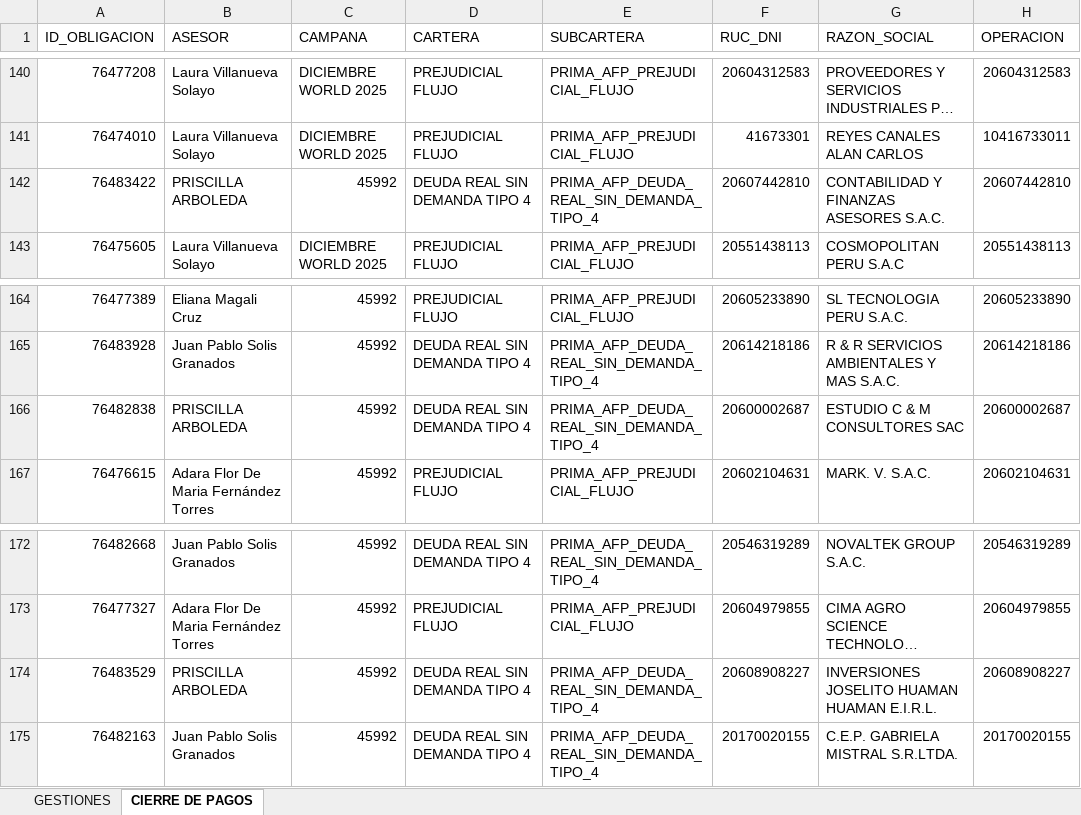
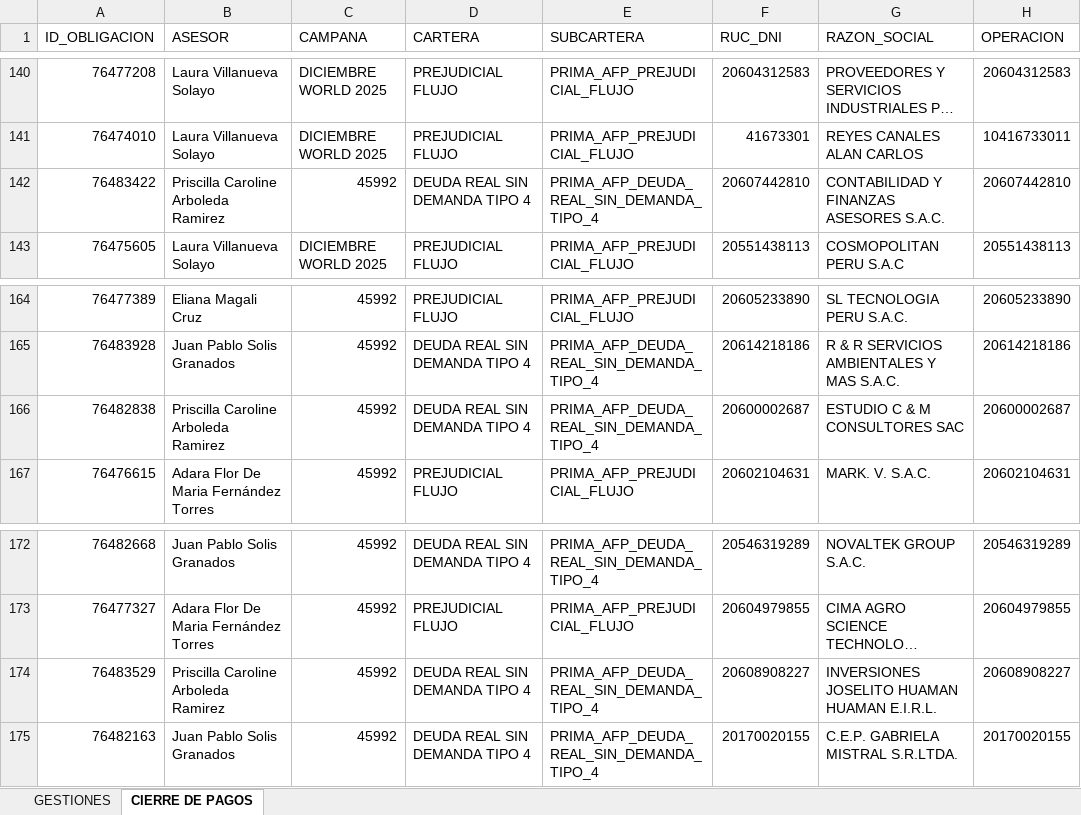
Before and after one commit to isaac24012000-oss/AFP-ANALISIS-2025, an Excel workbook: ANALISIS WORLDTEL.xlsx, sheet CIERRE DE PAGOS, drawn as a sheet; only a part is shown, gaps mark what is left out; long unchanged cells end in …; values as stored, in another font and other column widths than the file's, no borders; table styles not drawn; the diff covers the shown part only; the diff names each change by its address in the sheet, - before the commit and + after, or states it on an @@ line.

```diff
--- a/ANALISIS WORLDTEL.xlsx (sheet CIERRE DE PAGOS)
+++ b/ANALISIS WORLDTEL.xlsx (sheet CIERRE DE PAGOS)
-B142 (ASESOR): PRISCILLA ARBOLEDA
+B142 (ASESOR): Priscilla Caroline Arboleda Ramirez
-B166 (ASESOR): PRISCILLA ARBOLEDA
+B166 (ASESOR): Priscilla Caroline Arboleda Ramirez
-B174 (ASESOR): PRISCILLA ARBOLEDA
+B174 (ASESOR): Priscilla Caroline Arboleda Ramirez
```
Also changed, not shown: 15 edited cells elsewhere in this sheet.
